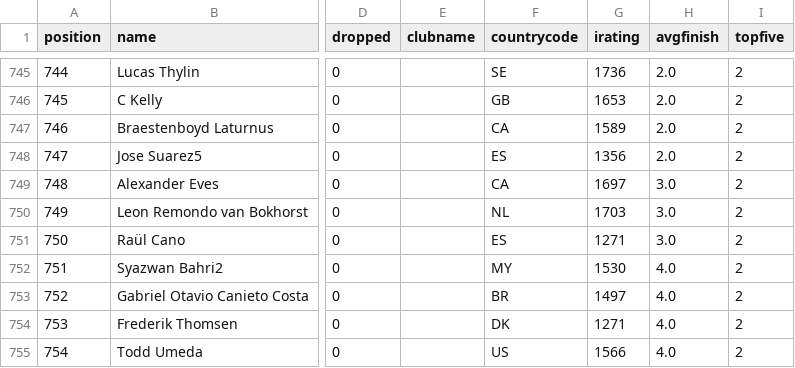
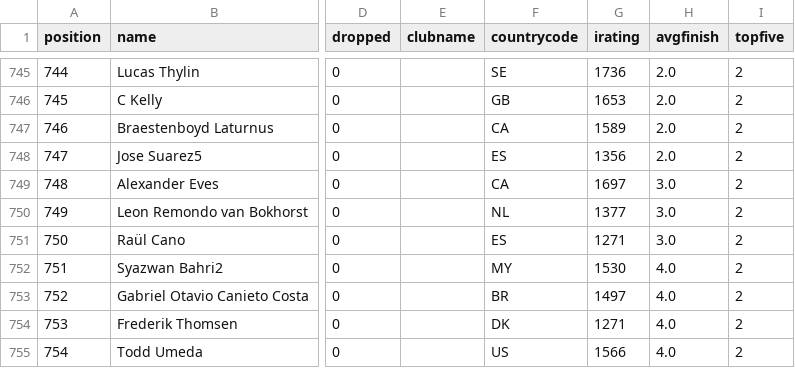
Before and after one commit to leonvanbokhorst/iracing-adaptive-coach, a CSV file: data/standings/week01/season-driver_week01.csv, drawn as a sheet; only a part is shown, gaps mark what is left out; the diff names each change by its address in the sheet, - before the commit and + after, or states it on an @@ line.

Commit message:
docs: Update learning memory and standings for Week 06 performance
- Revised learning memory to reflect a new position of P137 out of 30,481 drivers, showcasing a climb from P209 with an improved iRating of 1738.
- Added insights on the mental game, emphasizing the distinction between objective success and subjective satisfaction.
- Updated focus on upcoming races, including strategies to maintain consistency and improve performance at key corners.
- Removed outdated standings files to streamline data management.

```diff
--- a/data/standings/week01/season-driver_week01.csv
+++ b/data/standings/week01/season-driver_week01.csv
-G750 (irating): 1703
+G750 (irating): 1377
```
Also changed, not shown: 13 other files.
